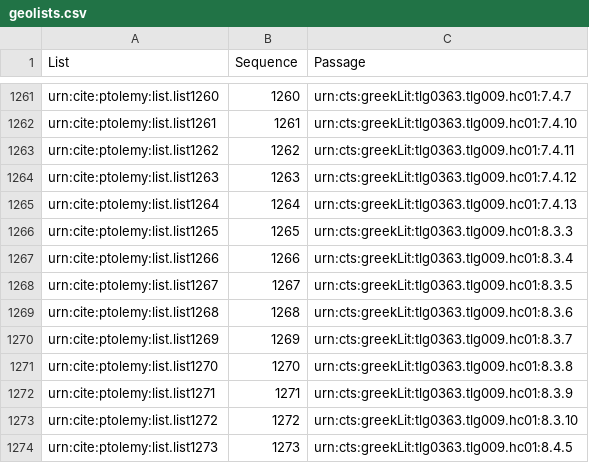
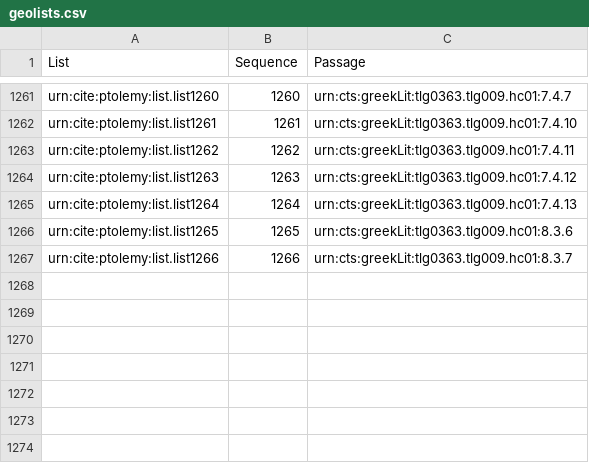
Before and after one commit to appsinvellum/ptolemy, a CSV file: collections/geolists.csv, drawn as a sheet; only a part is shown, gaps mark what is left out.

Commit message:
Add basic parsing of lists and sites

```diff
--- a/collections/geolists.csv
+++ b/collections/geolists.csv
@@ -1265,10 +1265,3 @@ urn:cite:ptolemy:list.list1263,1263,urn:cts:greekLit:tlg0363.tlg009.hc01:7.4.12
 urn:cite:ptolemy:list.list1264,1264,urn:cts:greekLit:tlg0363.tlg009.hc01:7.4.13
-urn:cite:ptolemy:list.list1265,1265,urn:cts:greekLit:tlg0363.tlg009.hc01:8.3.3
-urn:cite:ptolemy:list.list1266,1266,urn:cts:greekLit:tlg0363.tlg009.hc01:8.3.4
-urn:cite:ptolemy:list.list1267,1267,urn:cts:greekLit:tlg0363.tlg009.hc01:8.3.5
-urn:cite:ptolemy:list.list1268,1268,urn:cts:greekLit:tlg0363.tlg009.hc01:8.3.6
-urn:cite:ptolemy:list.list1269,1269,urn:cts:greekLit:tlg0363.tlg009.hc01:8.3.7
-urn:cite:ptolemy:list.list1270,1270,urn:cts:greekLit:tlg0363.tlg009.hc01:8.3.8
-urn:cite:ptolemy:list.list1271,1271,urn:cts:greekLit:tlg0363.tlg009.hc01:8.3.9
-urn:cite:ptolemy:list.list1272,1272,urn:cts:greekLit:tlg0363.tlg009.hc01:8.3.10
-urn:cite:ptolemy:list.list1273,1273,urn:cts:greekLit:tlg0363.tlg009.hc01:8.4.5
+urn:cite:ptolemy:list.list1265,1265,urn:cts:greekLit:tlg0363.tlg009.hc01:8.3.6
+urn:cite:ptolemy:list.list1266,1266,urn:cts:greekLit:tlg0363.tlg009.hc01:8.3.7
```
Also changed, not shown: 2 other files.
